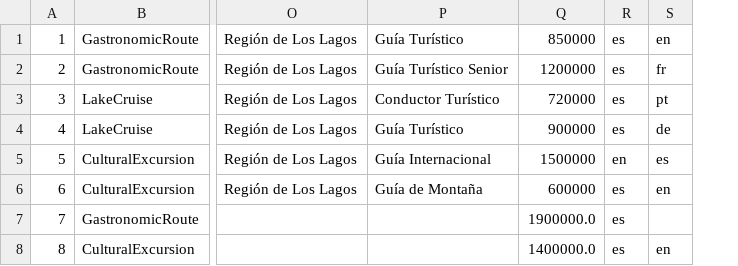
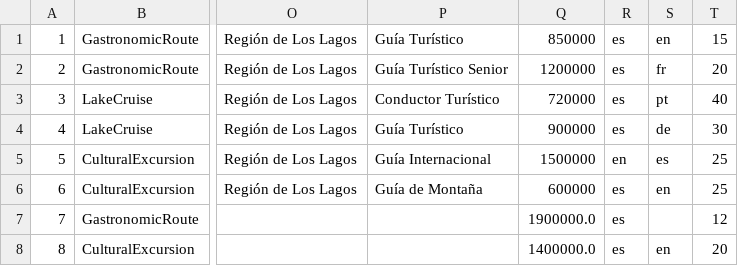
Before and after one commit to vicvaldev/llanquihue-tour-s3, a CSV file: resources/tours.csv, drawn as a sheet; only a part is shown, gaps mark what is left out; the diff names each change by its address in the sheet, - before the commit and + after, or states it on an @@ line.

Commit message:
feat: agregar maxCapacity, PurchaseOrder, OrderDataManager, GUI de órdenes y formato chileno de precios

```diff
--- a/resources/tours.csv
+++ b/resources/tours.csv
+column T, rows 1-8: 15 | 20 | 40 | 30 | 25 | 25 | 12 | 20
```
Also changed, not shown: 11 other files.
